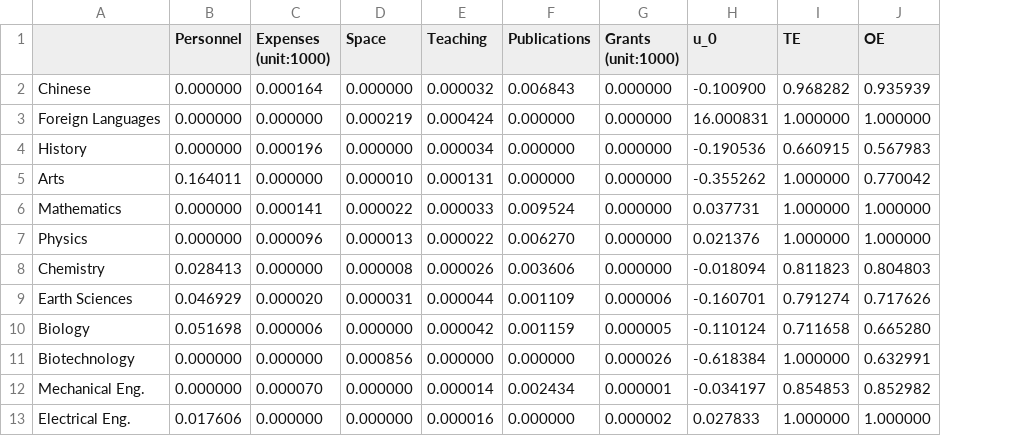
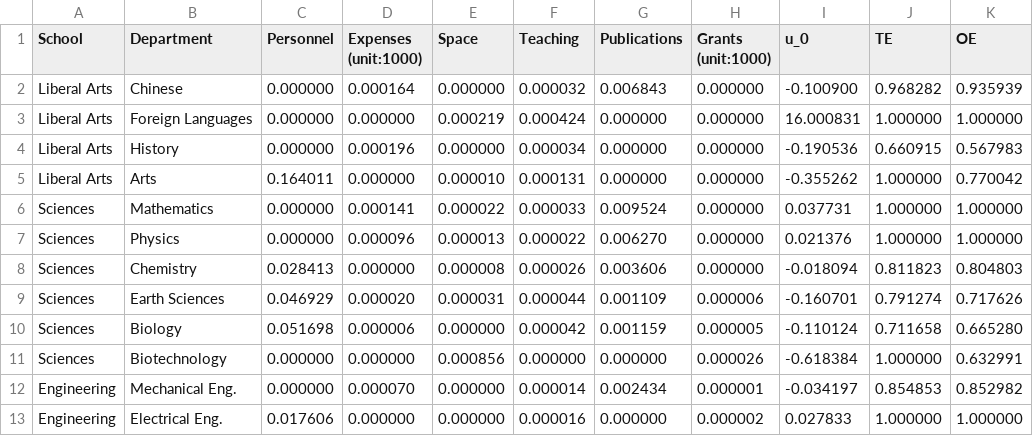
Before and after one commit to wuyentung/ORA_assignments, a CSV file: 04/DEA_result.csv, drawn as a sheet; only a part is shown; addresses are those after the commit; the diff names each change by its address in the sheet, - before the commit and + after, or states it on an @@ line.

```diff
--- a/04/DEA_result.csv
+++ b/04/DEA_result.csv
+column A (School), rows 2-13: Liberal Arts | Liberal Arts | Liberal Arts | Liberal Arts | Sciences | Sciences | Sciences | Sciences | Sciences | Sciences | Engineering | Engineering
-B1: (empty)
+B1: Department
```
Also changed, not shown: 2 other files.
